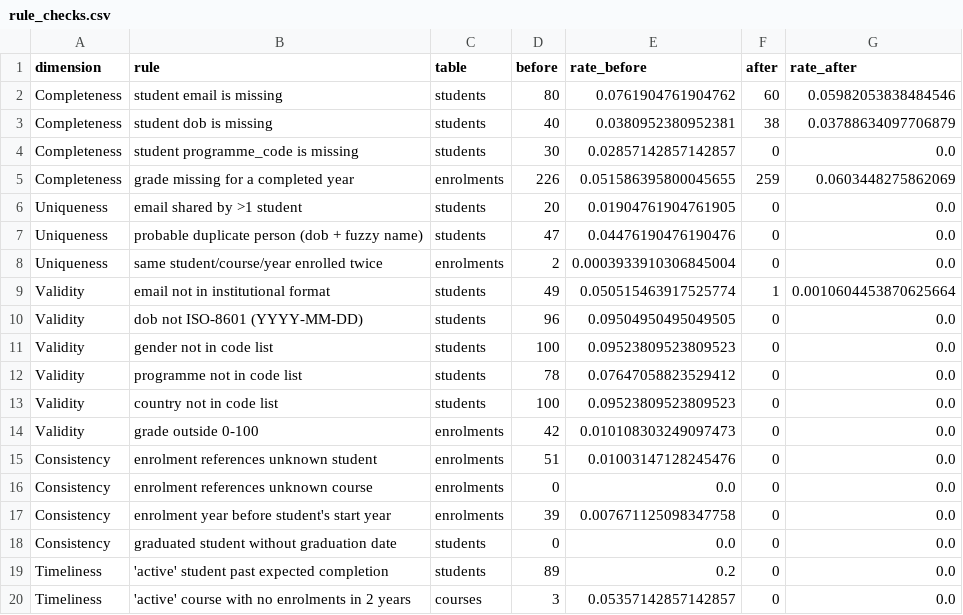
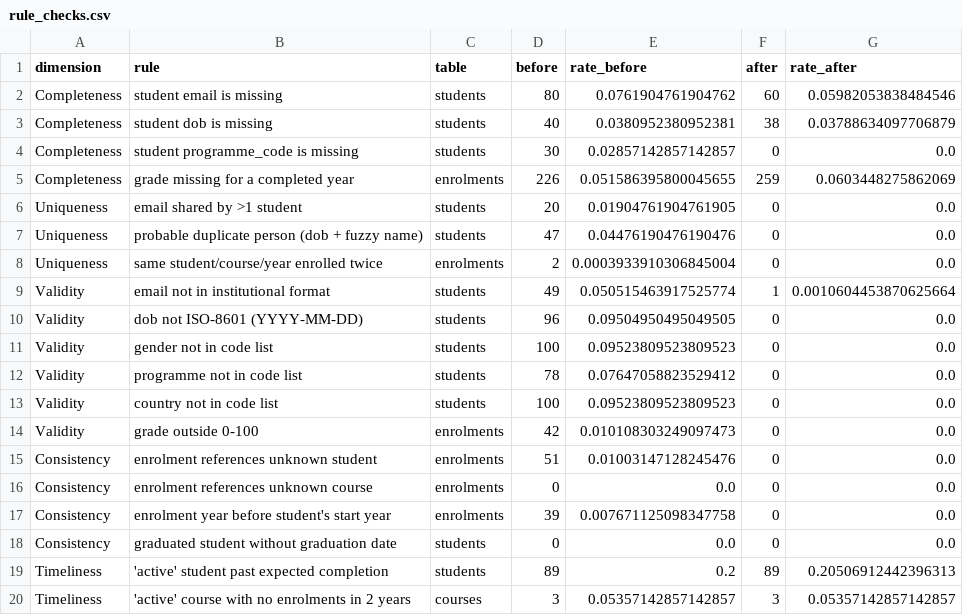
Before and after one commit to mafoudmaryam/university-data-quality, a CSV file: results/rule_checks.csv, drawn as a sheet.

```diff
--- a/results/rule_checks.csv
+++ b/results/rule_checks.csv
@@ -18,3 +18,3 @@ Consistency,enrolment year before student's start year,enrolments,39,0.007671125
 Consistency,graduated student without graduation date,students,0,0.0,0,0.0
-Timeliness,'active' student past expected completion,students,89,0.2,0,0.0
-Timeliness,'active' course with no enrolments in 2 years,courses,3,0.05357142857142857,0,0.0
+Timeliness,'active' student past expected completion,students,89,0.2,89,0.20506912442396313
+Timeliness,'active' course with no enrolments in 2 years,courses,3,0.05357142857142857,3,0.05357142857142857
```
Also changed, not shown: results/accuracy_vs_truth.csv, results/cleaning_log.csv, 26 other files.
